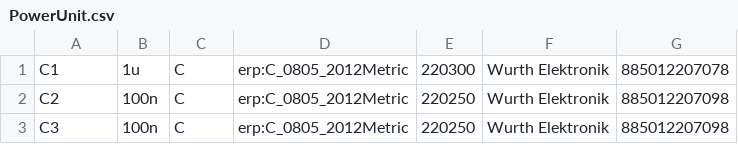
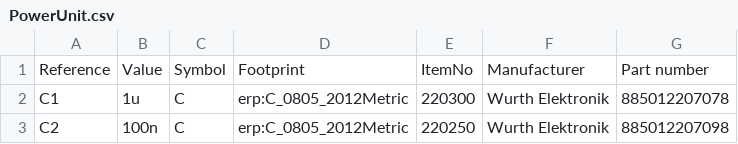
Before and after one commit to JacobNeergaard/powerunit, a CSV file: PCB/PowerUnit.csv, drawn as a sheet; only a part is shown; the shorter side is filled out with more unchanged rows.

Commit message:
Add header

```diff
--- a/PCB/PowerUnit.csv
+++ b/PCB/PowerUnit.csv
@@ -1 +1,2 @@
+Reference,Value,Symbol,Footprint,ItemNo,Manufacturer,"Part number"
 C1,1u,C,erp:C_0805_2012Metric,220300,"Wurth Elektronik",885012207078
```
